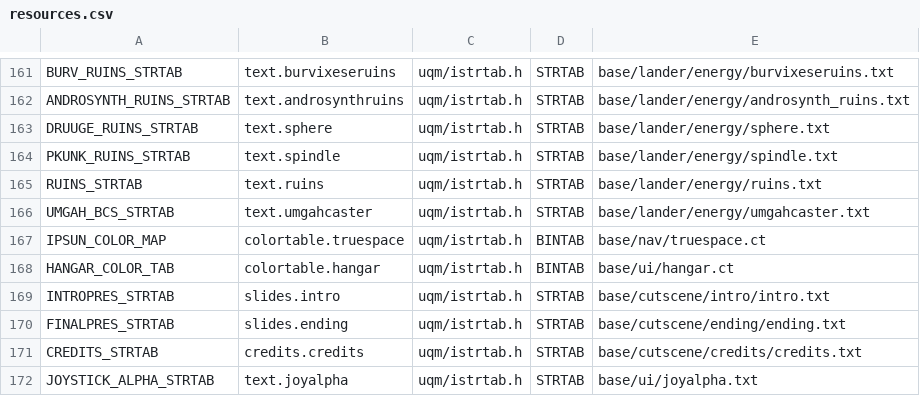
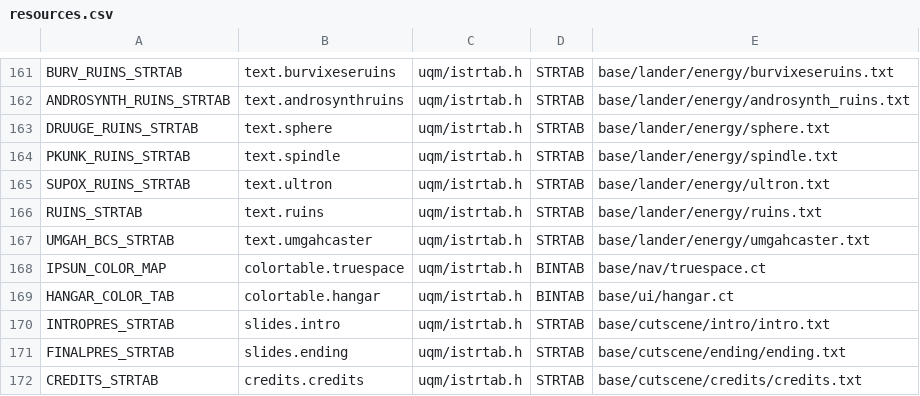
Before and after one commit to juj/sc2-uqm, a CSV file: tools/resmap/resources.csv, drawn as a sheet; only a part is shown, gaps mark what is left out; the shorter side is filled out with more unchanged rows; the diff names each change by its address in the sheet, - before the commit and + after, or states it on an @@ line.

Commit message:
Added text stub for the missing discovery report of Ultron in Supox ruins
git-svn-id: svn://svn.code.sf.net/p/sc2/code/trunk@3592 8092fc87-c524-0410-9efc-e669fe64eaf9

```diff
--- a/tools/resmap/resources.csv
+++ b/tools/resmap/resources.csv
+row 165: SUPOX_RUINS_STRTAB | text.ultron | uqm/istrtab.h | STRTAB | base/lander/energy/ultron.txt
```
Also changed, not shown: 4 other files.
